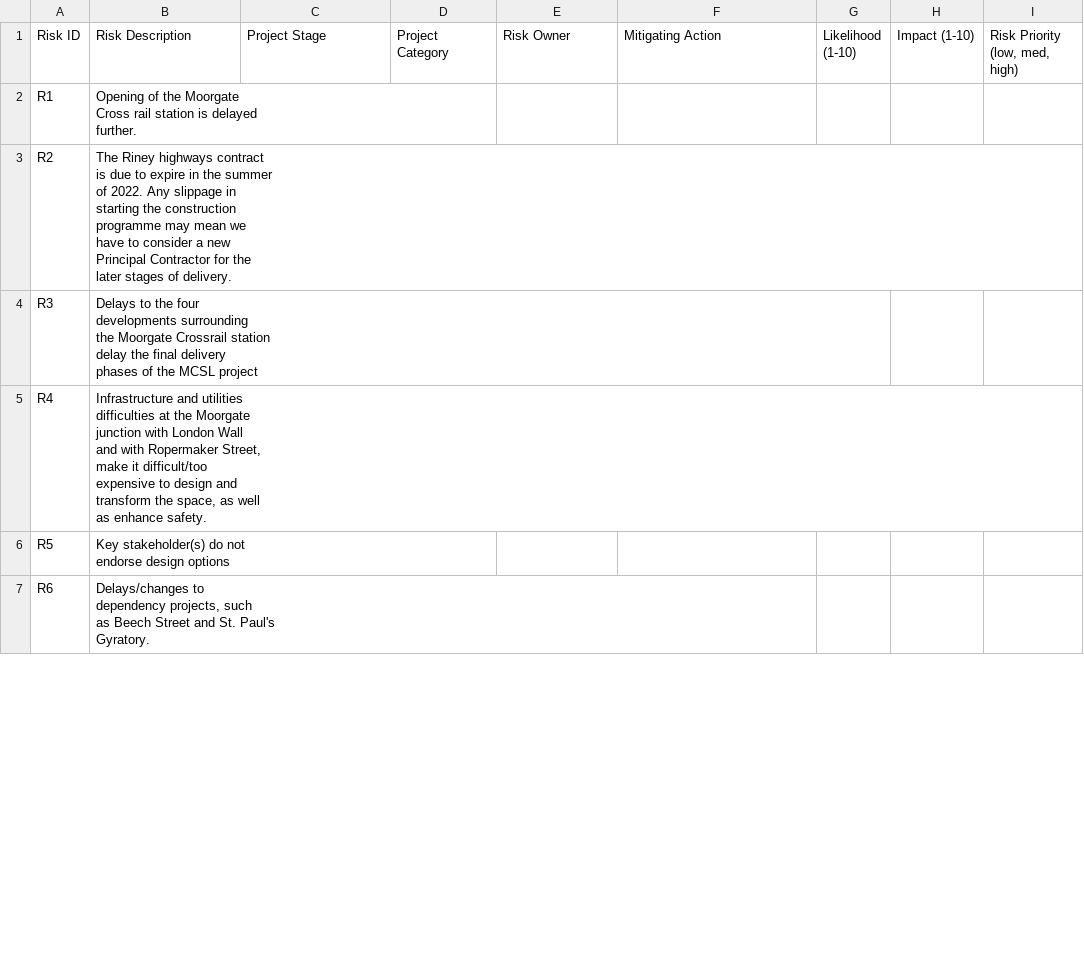
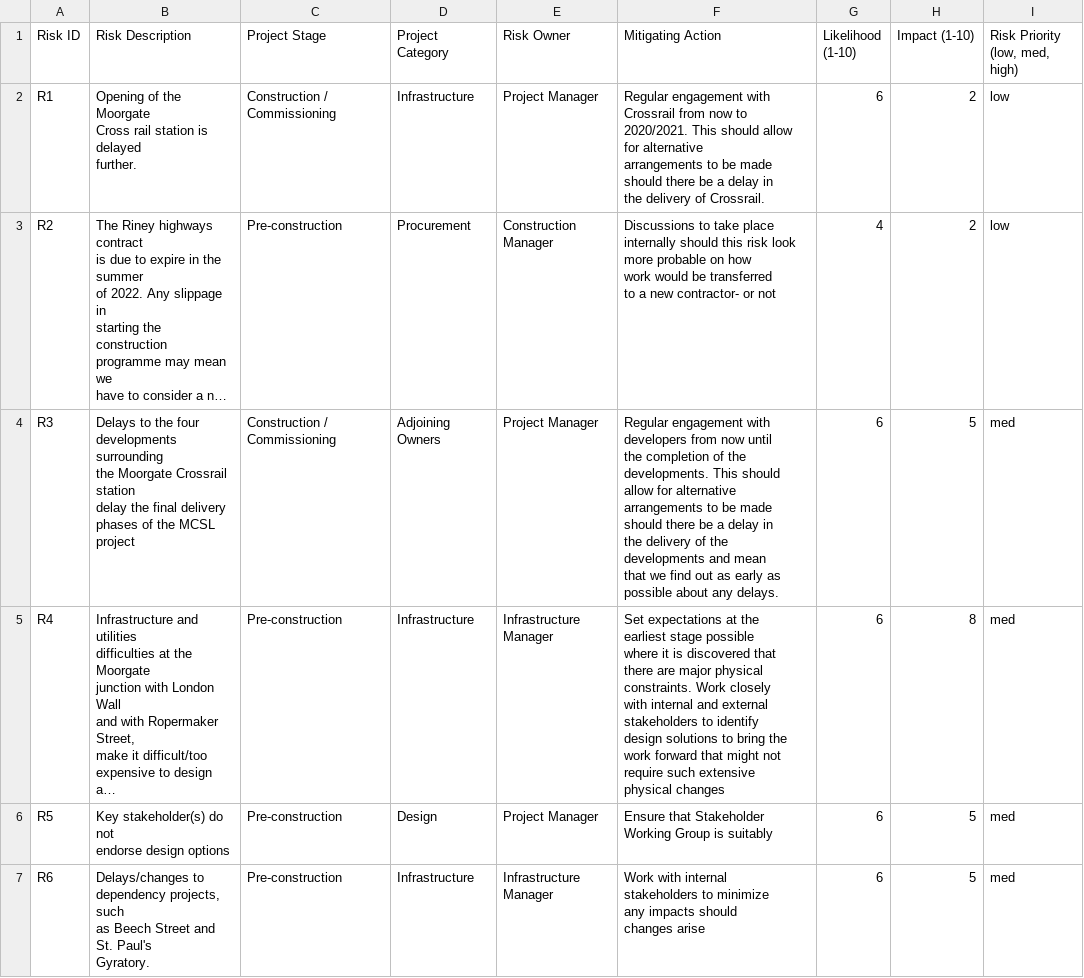
Before and after one commit to deiraaisyar/dokumen-rahasia, a CSV file: data/generated_outputs/doc4.csv, drawn as a sheet; only a part is shown; long unchanged cells end in …; ↵ is a line break in a cell; the diff covers the shown part only; the diff names each change by its address in the sheet, - before the commit and + after, or states it on an @@ line.

```diff
--- a/data/generated_outputs/doc4.csv
+++ b/data/generated_outputs/doc4.csv
-C2 (Project Stage): (empty)
+C2 (Project Stage): Construction / Commissioning
-D2 (Project Category): (empty)
+D2 (Project Category): Infrastructure
-E2 (Risk Owner): (empty)
+E2 (Risk Owner): Project Manager
-F2 (Mitigating Action): (empty)
+F2 (Mitigating Action): Regular engagement with ↵ Crossrail from now to ↵ 2020/2021. This should allow ↵ for alternative ↵ arrangements to be made ↵ should there be a delay in ↵ the delivery of Crossrail.
-G2 (Likelihood (1-10)): (empty)
+G2 (Likelihood (1-10)): 6
-H2:H3 (Impact (1-10)): (empty)
+H2:H3 (Impact (1-10)): 2
-I2:I3 (Risk Priority (low, med, high)): (empty)
+I2:I3 (Risk Priority (low, med, high)): low
-C3 (Project Stage): (empty)
+C3 (Project Stage): Pre-construction
-D3 (Project Category): (empty)
+D3 (Project Category): Procurement
-E3 (Risk Owner): (empty)
+E3 (Risk Owner): Construction Manager
-F3 (Mitigating Action): (empty)
+F3 (Mitigating Action): Discussions to take place ↵ internally should this risk look ↵ more probable on how ↵ work would be transferred ↵ to a new contractor- or not
-G3 (Likelihood (1-10)): (empty)
+G3 (Likelihood (1-10)): 4
-C4 (Project Stage): (empty)
+C4 (Project Stage): Construction / Commissioning
-D4 (Project Category): (empty)
+D4 (Project Category): Adjoining Owners
-E4 (Risk Owner): (empty)
+E4 (Risk Owner): Project Manager
-F4 (Mitigating Action): (empty)
+F4 (Mitigating Action): Regular engagement with ↵ developers from now until ↵ the completion of the developments. This should ↵ allow for alternative arrangements to be made ↵ should there be a delay in ↵ the delivery of the developments and mean ↵ that we find out as early as ↵ possible about any delays.
-G4:G7 (Likelihood (1-10)): (empty)
+G4:G7 (Likelihood (1-10)): 6
-H4 (Impact (1-10)): (empty)
+H4 (Impact (1-10)): 5
-I4:I7 (Risk Priority (low, med, high)): (empty)
+I4:I7 (Risk Priority (low, med, high)): med
-C5:C7 (Project Stage): (empty)
+C5:C7 (Project Stage): Pre-construction
-D5 (Project Category): (empty)
+D5 (Project Category): Infrastructure
-E5 (Risk Owner): (empty)
+E5 (Risk Owner): Infrastructure Manager
-F5 (Mitigating Action): (empty)
+F5 (Mitigating Action): Set expectations at the ↵ earliest stage possible ↵ where it is discovered that ↵ there are major physical ↵ constraints. Work closely ↵ with internal and external ↵ stakeholders to identify ↵ design solutions to bring the ↵ work forward that might not ↵ require such extensive ↵ physical changes
-H5 (Impact (1-10)): (empty)
+H5 (Impact (1-10)): 8
-D6 (Project Category): (empty)
+D6 (Project Category): Design
-E6 (Risk Owner): (empty)
+E6 (Risk Owner): Project Manager
-F6 (Mitigating Action): (empty)
+F6 (Mitigating Action): Ensure that Stakeholder ↵ Working Group is suitably
-H6:H7 (Impact (1-10)): (empty)
+H6:H7 (Impact (1-10)): 5
-D7 (Project Category): (empty)
+D7 (Project Category): Infrastructure
-E7 (Risk Owner): (empty)
+E7 (Risk Owner): Infrastructure Manager
-F7 (Mitigating Action): (empty)
+F7 (Mitigating Action): Work with internal ↵ stakeholders to minimize ↵ any impacts should ↵ changes arise
```
Also changed, not shown: 28 edited cells elsewhere in this file, data/generated_outputs/doc5.csv, 5 other files.
